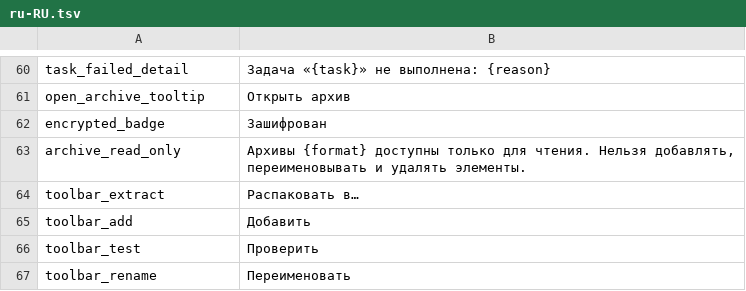
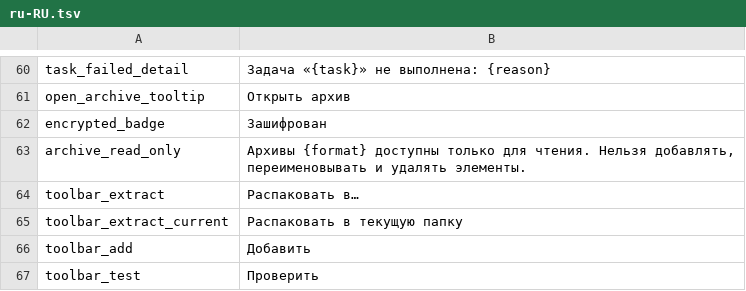
Before and after one commit to yuhuotech/rustzip, a TSV file: apps/gui/resources/locales/ru-RU.tsv, drawn as a sheet; only a part is shown, gaps mark what is left out; the shorter side is filled out with more unchanged rows.

Commit message:
feat(gui): add quick extract to current folder

```diff
--- a/apps/gui/resources/locales/ru-RU.tsv
+++ b/apps/gui/resources/locales/ru-RU.tsv
@@ -64,2 +64,3 @@ archive_read_only	Архивы {format} доступны только для ч
 toolbar_extract	Распаковать в…
+toolbar_extract_current	Распаковать в текущую папку
 toolbar_add	Добавить
```
Also changed, not shown: apps/gui/resources/locales/ar.tsv, apps/gui/resources/locales/fr-FR.tsv, 11 other files.
